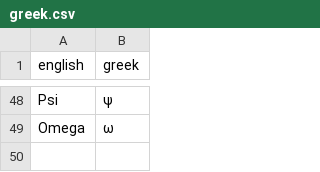
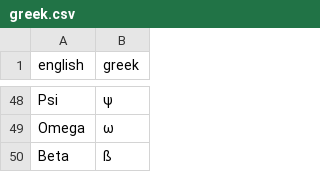
Before and after one commit to cbroeckl/RAMClustR, a CSV file: inst/params/greek.csv, drawn as a sheet; only a part is shown, gaps mark what is left out; the diff names each change by its address in the sheet, - before the commit and + after, or states it on an @@ line.

Commit message:
update get.pubchem.data

```diff
--- a/inst/params/greek.csv
+++ b/inst/params/greek.csv
+row 50: Beta | ß
```
Also changed, not shown: 1 other file.
